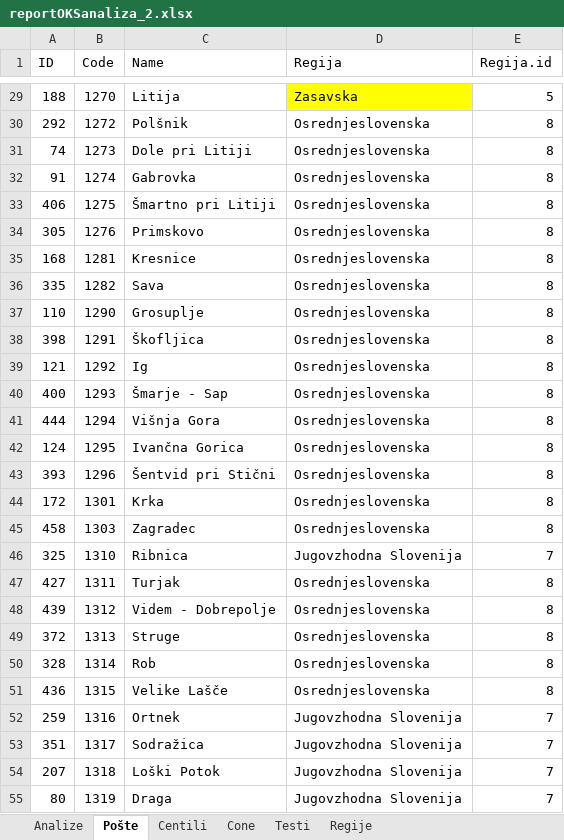
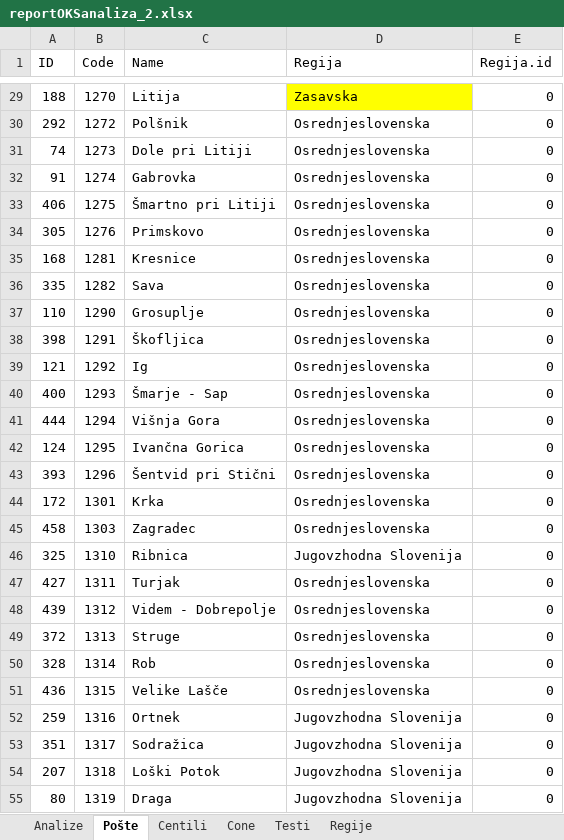
Before and after one commit to LeskosekRok/ReportOKS, an Excel workbook: reportOKSanaliza_2.xlsx, sheet Pošte, drawn as a sheet; only a part is shown, gaps mark what is left out; values as stored, in another font and other column widths than the file's, no borders; the diff covers the shown part only; the diff names each change by its address in the sheet, - before the commit and + after, or states it on an @@ line.

```diff
--- a/reportOKSanaliza_2.xlsx (sheet Pošte)
+++ b/reportOKSanaliza_2.xlsx (sheet Pošte)
-E29 (Regija.id): 5
+E29 (Regija.id): 0
-E30:E45 (Regija.id): 8
+E30:E45 (Regija.id): 0
-E46 (Regija.id): 7
+E46 (Regija.id): 0
-E47:E51 (Regija.id): 8
+E47:E51 (Regija.id): 0
-E52:E55 (Regija.id): 7
+E52:E55 (Regija.id): 0
```
Also changed, not shown: 456 edited cells and cell formats elsewhere in this sheet, sheet Cone, sheet Testi, 3 other files.
